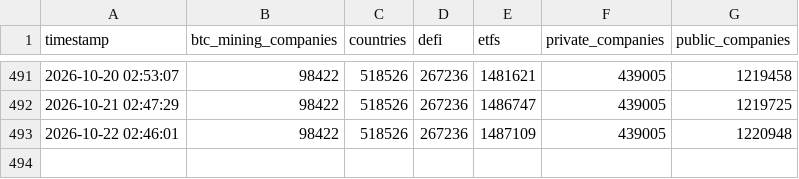
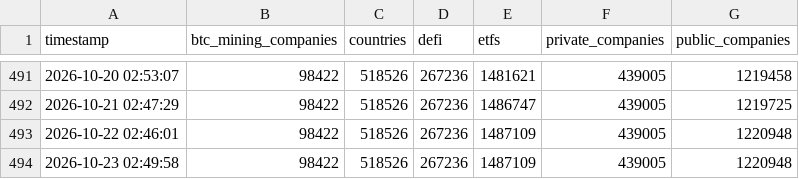
Before and after one commit to assridha/BTC-Treasury, a CSV file: category_btc-treasuries.csv, drawn as a sheet; only a part is shown, gaps mark what is left out.

```diff
--- a/category_btc-treasuries.csv
+++ b/category_btc-treasuries.csv
@@ -493 +493,2 @@ timestamp,btc_mining_companies,countries,defi,etfs,private_companies,public_comp
 2026-10-22 02:46:01,98422,518526,267236,1487109,439005,1220948
+2026-10-23 02:49:58,98422,518526,267236,1487109,439005,1220948
```
